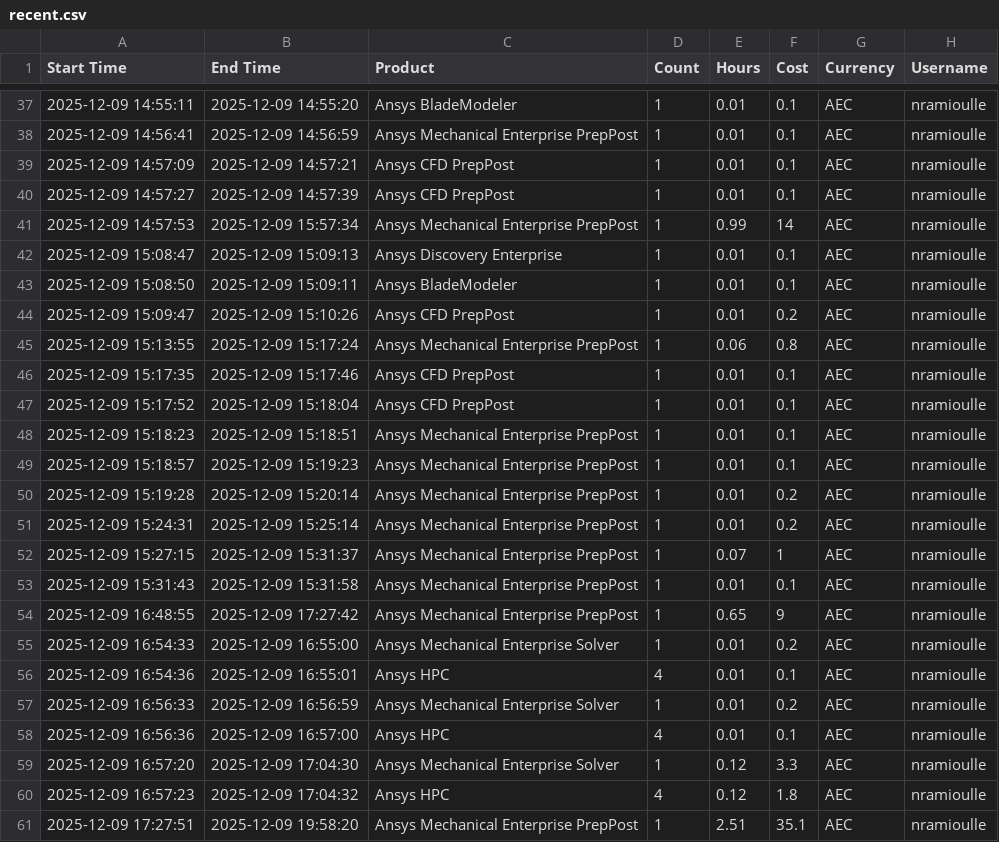
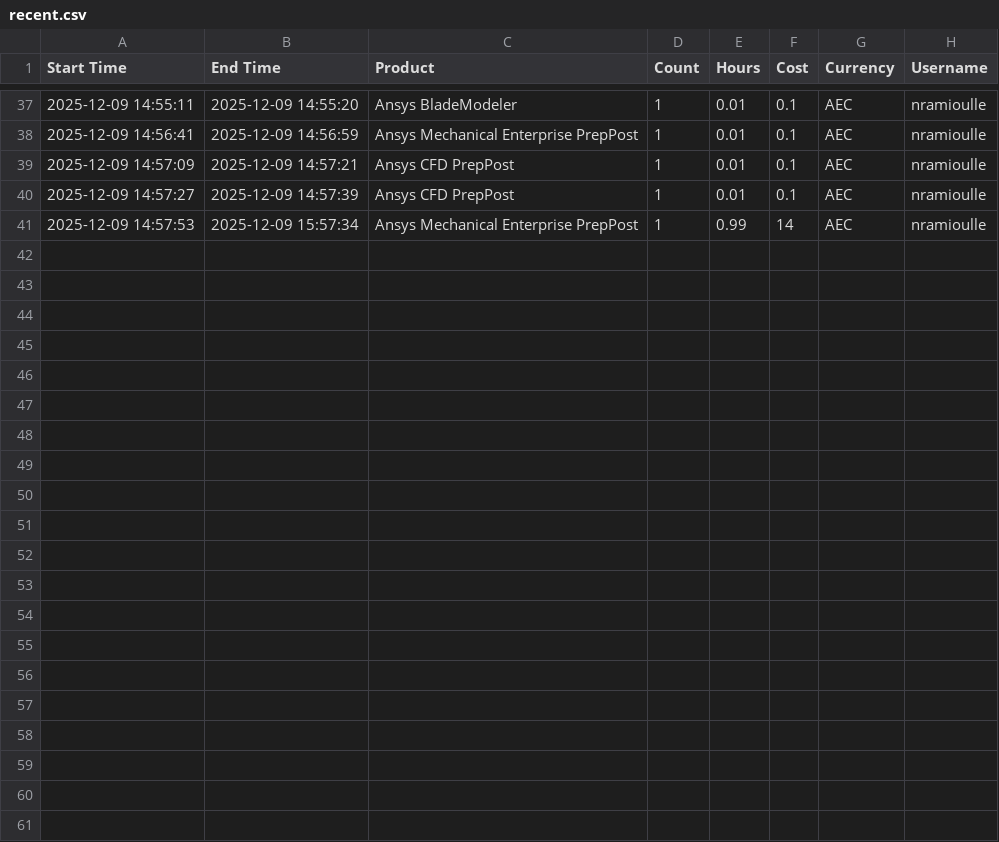
Before and after one commit to nataccccha/ansys-credit-tracking, a CSV file: data/recent.csv, drawn as a sheet; only a part is shown, gaps mark what is left out.

```diff
--- a/data/recent.csv
+++ b/data/recent.csv
@@ -41,21 +41 @@ Start Time,End Time,Product,Count,Hours,Cost,Currency,Username
 "2025-12-09 14:57:53","2025-12-09 15:57:34","Ansys Mechanical Enterprise PrepPost","1","0.99","14","AEC","nramioulle"
-"2025-12-09 15:08:47","2025-12-09 15:09:13","Ansys Discovery Enterprise","1","0.01","0.1","AEC","nramioulle"
-"2025-12-09 15:08:50","2025-12-09 15:09:11","Ansys BladeModeler","1","0.01","0.1","AEC","nramioulle"
-"2025-12-09 15:09:47","2025-12-09 15:10:26","Ansys CFD PrepPost","1","0.01","0.2","AEC","nramioulle"
-"2025-12-09 15:13:55","2025-12-09 15:17:24","Ansys Mechanical Enterprise PrepPost","1","0.06","0.8","AEC","nramioulle"
-"2025-12-09 15:17:35","2025-12-09 15:17:46","Ansys CFD PrepPost","1","0.01","0.1","AEC","nramioulle"
-"2025-12-09 15:17:52","2025-12-09 15:18:04","Ansys CFD PrepPost","1","0.01","0.1","AEC","nramioulle"
-"2025-12-09 15:18:23","2025-12-09 15:18:51","Ansys Mechanical Enterprise PrepPost","1","0.01","0.1","AEC","nramioulle"
-"2025-12-09 15:18:57","2025-12-09 15:19:23","Ansys Mechanical Enterprise PrepPost","1","0.01","0.1","AEC","nramioulle"
-"2025-12-09 15:19:28","2025-12-09 15:20:14","Ansys Mechanical Enterprise PrepPost","1","0.01","0.2","AEC","nramioulle"
-"2025-12-09 15:24:31","2025-12-09 15:25:14","Ansys Mechanical Enterprise PrepPost","1","0.01","0.2","AEC","nramioulle"
-"2025-12-09 15:27:15","2025-12-09 15:31:37","Ansys Mechanical Enterprise PrepPost","1","0.07","1","AEC","nramioulle"
-"2025-12-09 15:31:43","2025-12-09 15:31:58","Ansys Mechanical Enterprise PrepPost","1","0.01","0.1","AEC","nramioulle"
-"2025-12-09 16:48:55","2025-12-09 17:27:42","Ansys Mechanical Enterprise PrepPost","1","0.65","9","AEC","nramioulle"
-"2025-12-09 16:54:33","2025-12-09 16:55:00","Ansys Mechanical Enterprise Solver","1","0.01","0.2","AEC","nramioulle"
-"2025-12-09 16:54:36","2025-12-09 16:55:01","Ansys HPC","4","0.01","0.1","AEC","nramioulle"
-"2025-12-09 16:56:33","2025-12-09 16:56:59","Ansys Mechanical Enterprise Solver","1","0.01","0.2","AEC","nramioulle"
-"2025-12-09 16:56:36","2025-12-09 16:57:00","Ansys HPC","4","0.01","0.1","AEC","nramioulle"
-"2025-12-09 16:57:20","2025-12-09 17:04:30","Ansys Mechanical Enterprise Solver","1","0.12","3.3","AEC","nramioulle"
-"2025-12-09 16:57:23","2025-12-09 17:04:32","Ansys HPC","4","0.12","1.8","AEC","nramioulle"
-"2025-12-09 17:27:51","2025-12-09 19:58:20","Ansys Mechanical Enterprise PrepPost","1","2.51","35.1","AEC","nramioulle"
```
Also changed, not shown: 2 other files.
